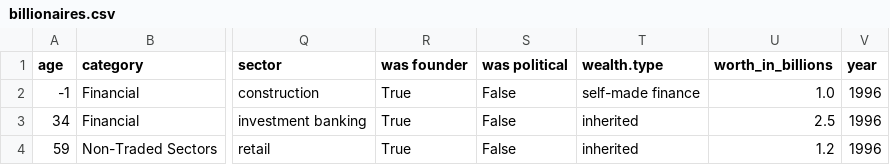
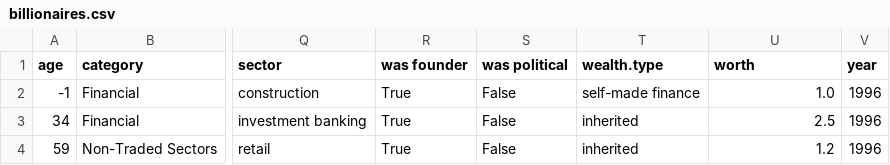
Before and after one commit to Code-Institute-Submissions/Billionaires, a CSV file: data/billionaires.csv, drawn as a sheet; only a part is shown, gaps mark what is left out; the diff names each change by its address in the sheet, - before the commit and + after, or states it on an @@ line.

```diff
--- a/data/billionaires.csv
+++ b/data/billionaires.csv
-U1: worth_in_billions
+U1: worth
```
Also changed, not shown: 5 other files.
